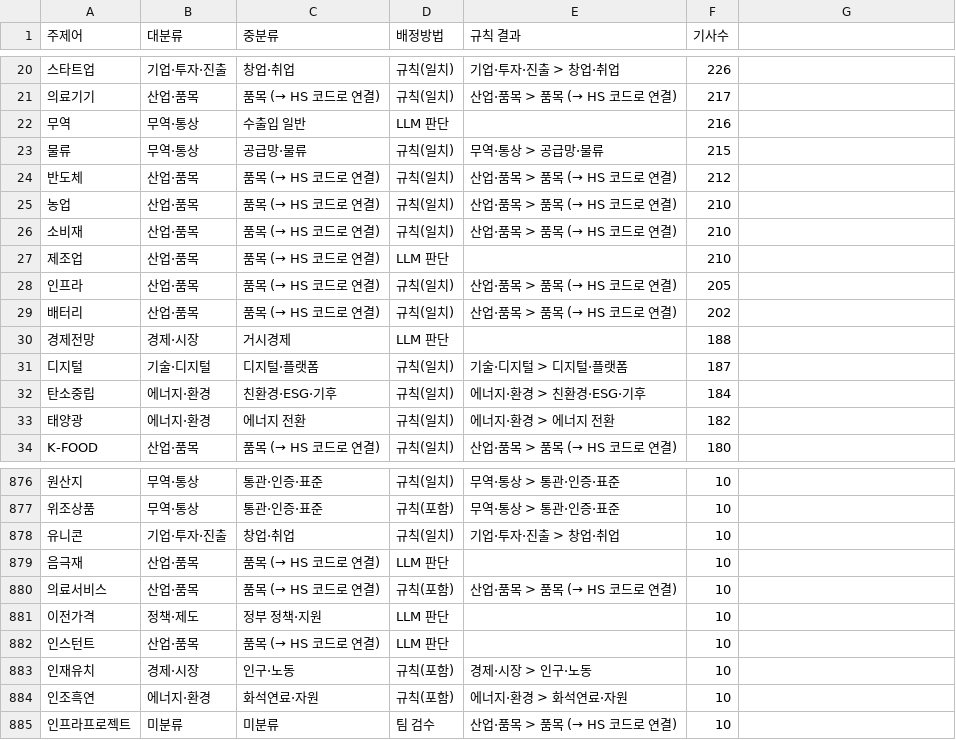
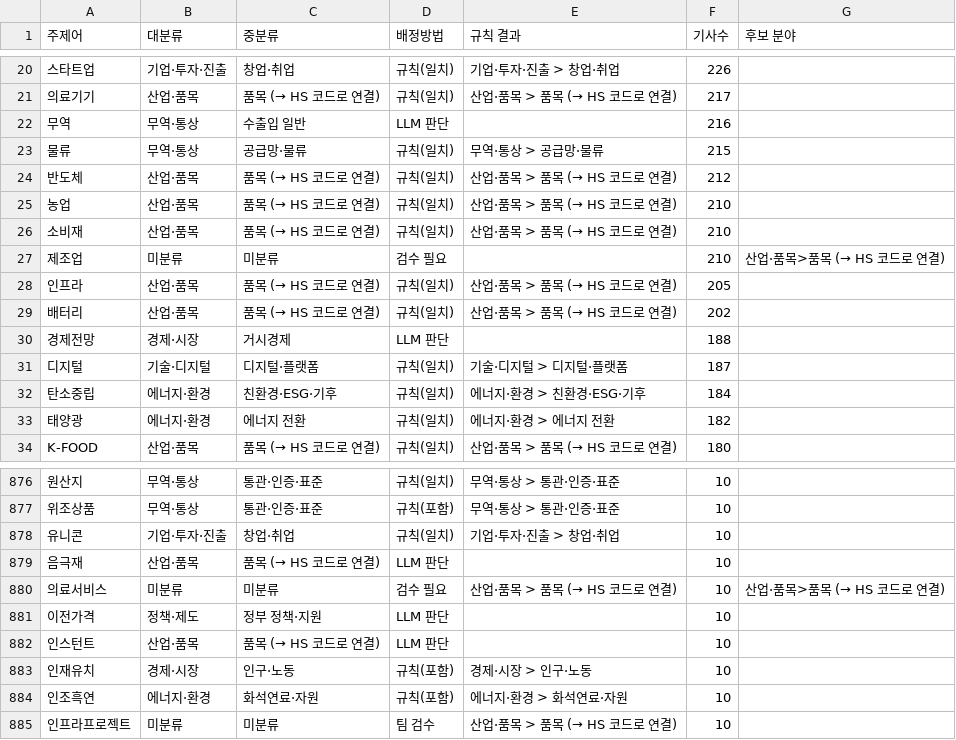
Before and after one commit to 20260528-skn-family-ai-33/SKN33-Final-3Team, a CSV file: backend/app/services/news_keywords/topic_categories.csv, drawn as a sheet; only a part is shown, gaps mark what is left out; the diff names each change by its address in the sheet, - before the commit and + after, or states it on an @@ line.

```diff
--- a/backend/app/services/news_keywords/topic_categories.csv
+++ b/backend/app/services/news_keywords/topic_categories.csv
-G1: (empty)
+G1: 후보 분야
-B27 (대분류): 산업·품목
+B27 (대분류): 미분류
-C27 (중분류): 품목 (→ HS 코드로 연결)
+C27 (중분류): 미분류
-D27 (배정방법): LLM 판단
+D27 (배정방법): 검수 필요
-G27 (후보 분야): (empty)
+G27 (후보 분야): 산업·품목>품목 (→ HS 코드로 연결)
-B880 (대분류): 산업·품목
+B880 (대분류): 미분류
-C880 (중분류): 품목 (→ HS 코드로 연결)
+C880 (중분류): 미분류
-D880 (배정방법): 규칙(포함)
+D880 (배정방법): 검수 필요
-G880 (후보 분야): (empty)
+G880 (후보 분야): 산업·품목>품목 (→ HS 코드로 연결)
```
Also changed, not shown: 8 other files.
